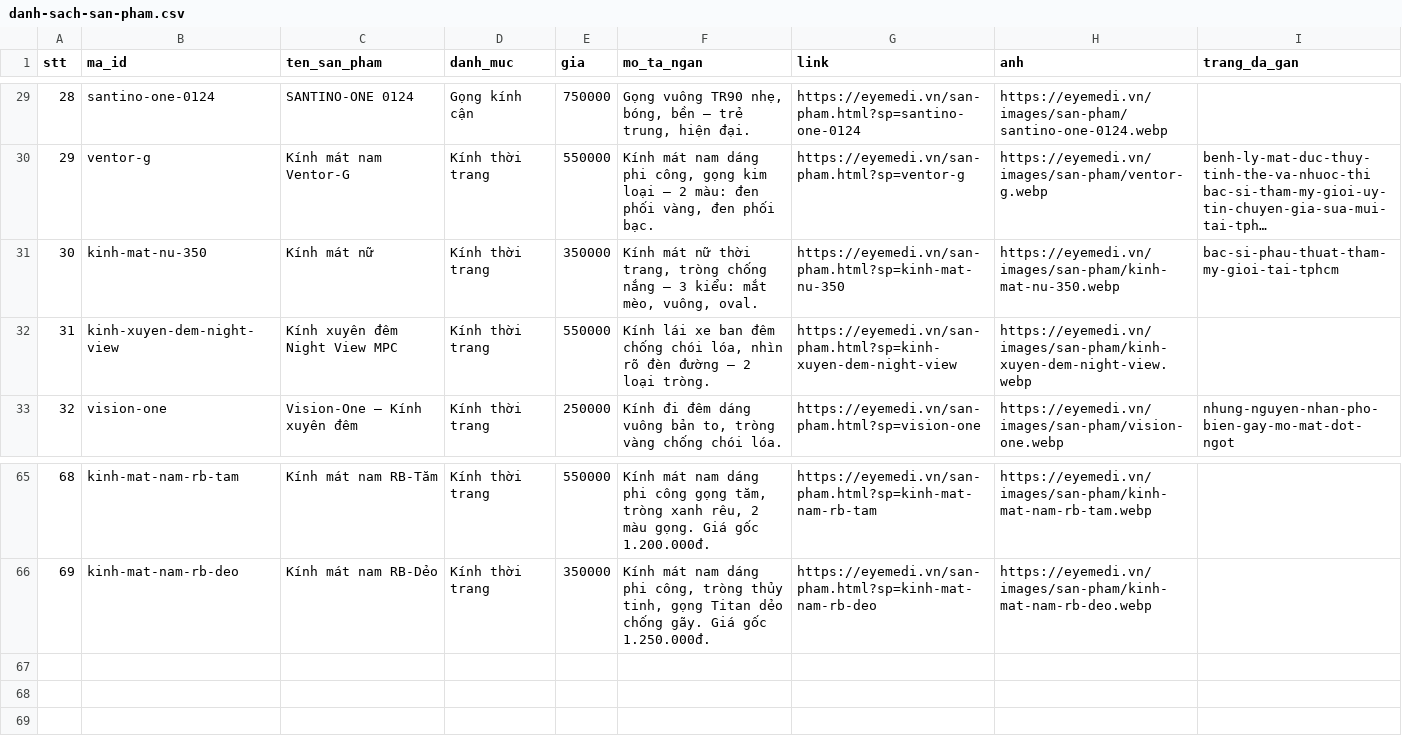
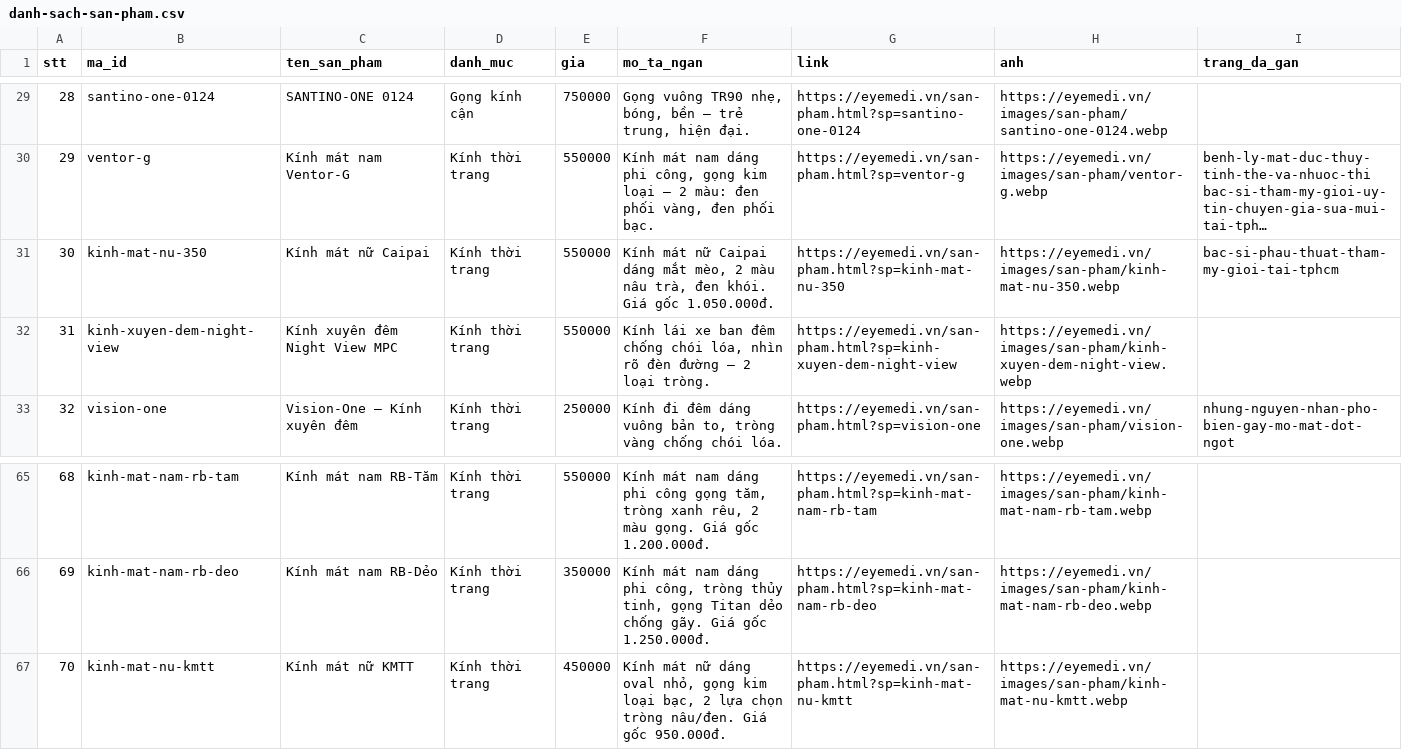
Before and after one commit to eyemedioptic/eyemedi, a CSV file: _cong-cu/du-lieu/danh-sach-san-pham.csv, drawn as a sheet; only a part is shown, gaps mark what is left out; long unchanged cells end in …; the diff names each change by its address in the sheet, - before the commit and + after, or states it on an @@ line.

```diff
--- a/_cong-cu/du-lieu/danh-sach-san-pham.csv
+++ b/_cong-cu/du-lieu/danh-sach-san-pham.csv
-C31 (ten_san_pham): Kính mát nữ
+C31 (ten_san_pham): Kính mát nữ Caipai
-E31 (gia): 350000
+E31 (gia): 550000
-F31 (mo_ta_ngan): …mát nữ thời trang, tròng chống nắng – 3 kiểu: mắt mèo, vuông, oval.
+F31 (mo_ta_ngan): …mát nữ Caipai dáng mắt mèo, 2 màu nâu trà, đen khói. Giá gốc 1.050.000đ.
+row 67: 70 | kinh-mat-nu-kmtt | Kính mát nữ KMTT | Kính thời trang | 450000 | Kính mát nữ dáng oval nhỏ, gọng kim loại bạc, 2 lựa chọn tròng nâu/đen. Giá gốc 950.000đ. | https://eyemedi.vn/san-pham.html?sp=kinh-mat-nu-kmtt | https://eyemedi.vn/images/san-pham/kinh-mat-nu-kmtt.webp
```
Also changed, not shown: 31 other files.
